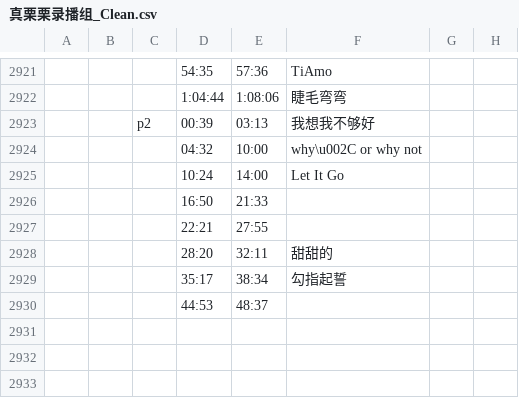
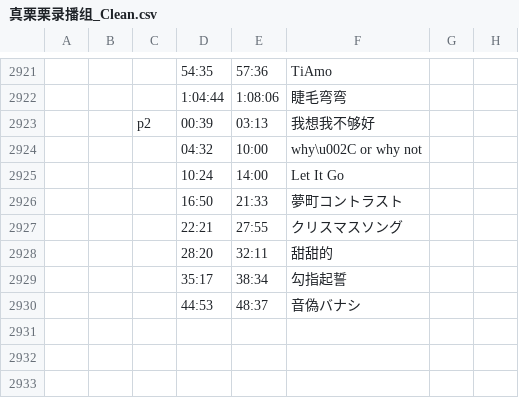
Before and after one commit to z854020425/Makuri, a CSV file: assets/csvs/真栗栗录播组_Clean.csv, drawn as a sheet; only a part is shown, gaps mark what is left out; the diff names each change by its address in the sheet, - before the commit and + after, or states it on an @@ line.

Commit message:
Add files via upload

```diff
--- a/assets/csvs/真栗栗录播组_Clean.csv
+++ b/assets/csvs/真栗栗录播组_Clean.csv
-F2926: (empty)
+F2926: 夢町コントラスト
-F2927: (empty)
+F2927: クリスマスソング
-F2930: (empty)
+F2930: 音偽バナシ
```
